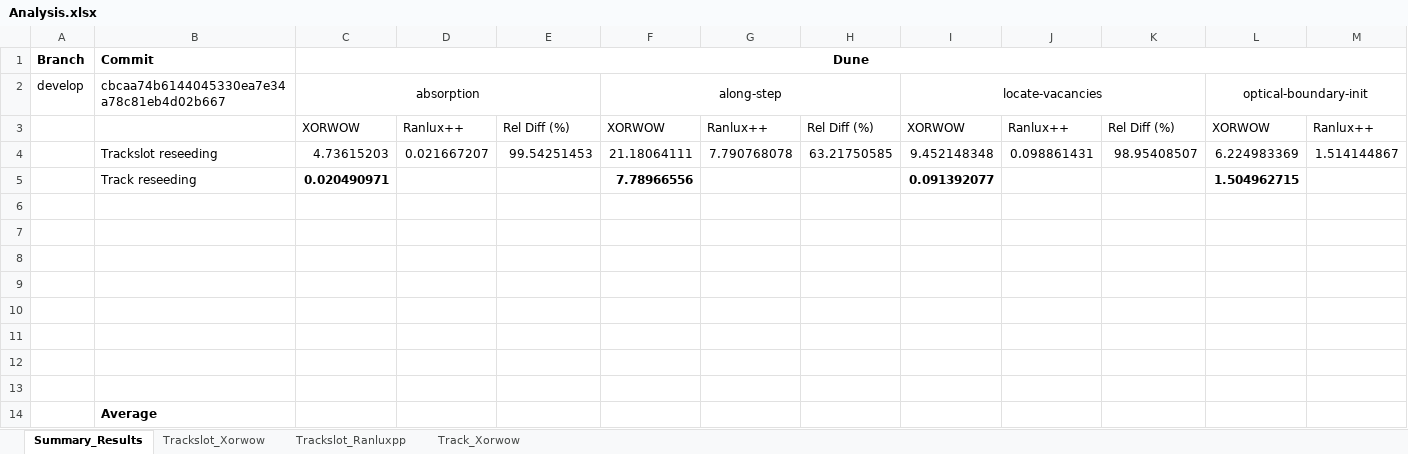
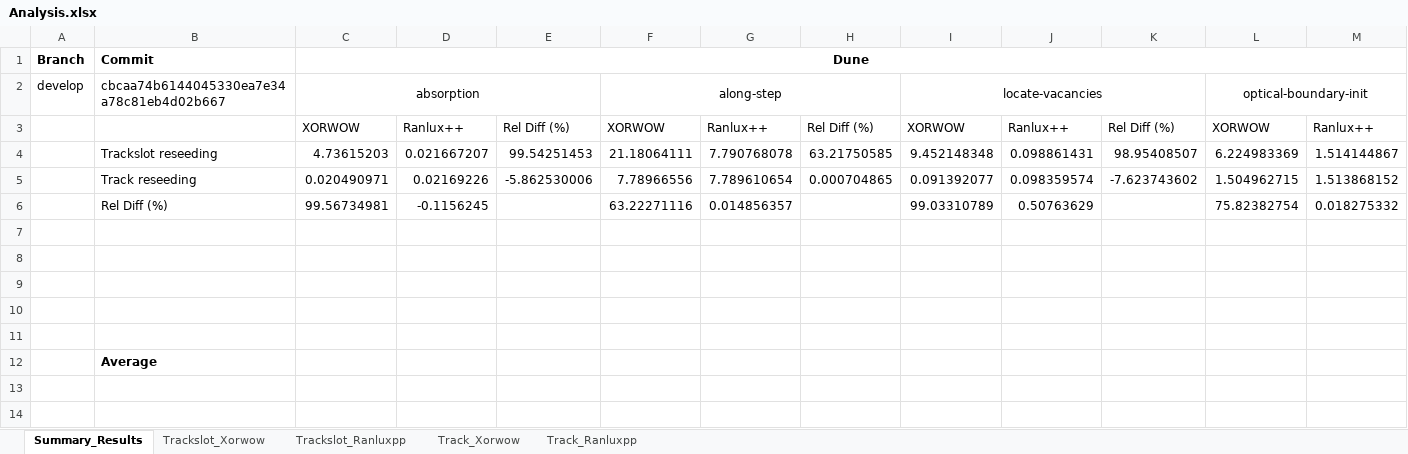
Before and after one commit to davidsgr/celer_analysis, an Excel workbook: Analysis.xlsx, sheet Summary_Results, drawn as a sheet; only a part is shown; values as stored, in another font and other column widths than the file's, no borders; conditional formats not drawn; removed rows and columns are numbered as before the commit, all else as after; rows hold the shown columns only; the diff names each change by its address in the sheet, - before the commit and + after, or states it on an @@ line.

```diff
--- a/Analysis.xlsx (sheet Summary_Results)
+++ b/Analysis.xlsx (sheet Summary_Results)
+sheet tab: Track_Ranluxpp
-row 5:  | Track reseeding | 0.020490971 |  |  | 7.78966556 |  |  | 0.091392077 |  |  | 1.504962715
-row 5: (empty)
+row 5:  | Track reseeding | 0.020490971 | 0.02169226 | -5.862530006 | 7.78966556 | 7.789610654 | 0.000704865 | 0.091392077 | 0.098359574 | -7.623743602 | 1.504962715 | 1.513868152
-row 6: (empty)
+row 6:  | Rel Diff (%) | 99.56734981 | -0.1156245 |  | 63.22271116 | 0.014856357 |  | 99.03310789 | 0.50763629 |  | 75.82382754 | 0.018275332
-row 8: (empty)
```
